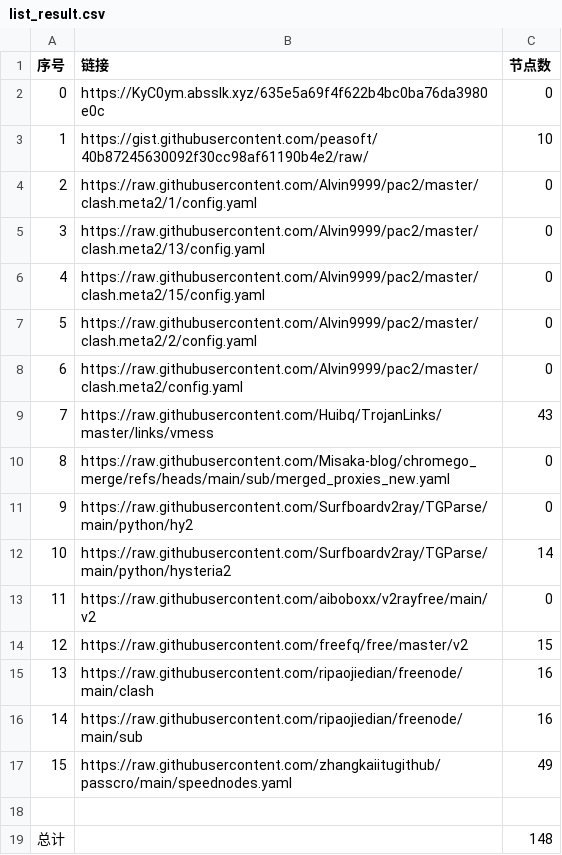
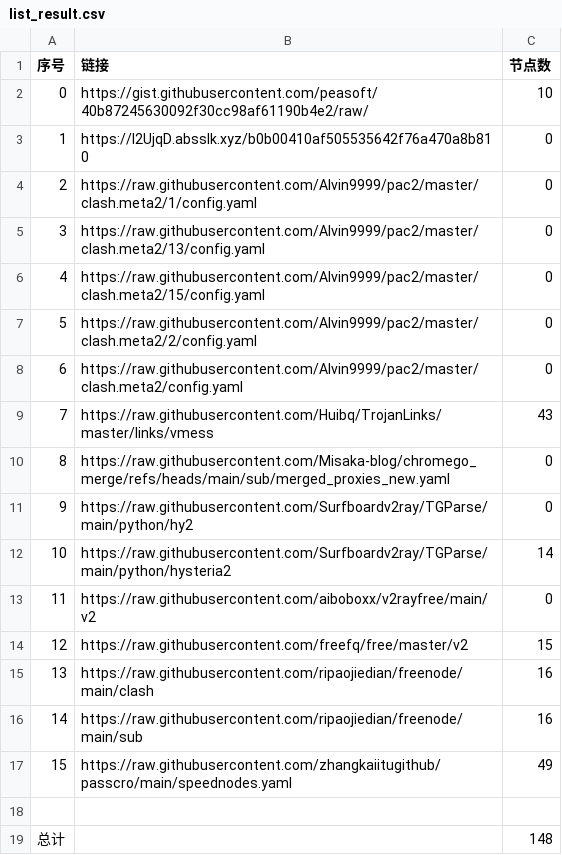
Before and after one commit to liuhtt/liunomorewalls, a CSV file: list_result.csv, drawn as a sheet.

```diff
--- a/list_result.csv
+++ b/list_result.csv
@@ -1,4 +1,4 @@
 序号,链接,节点数
-0,https://KyC0ym.absslk.xyz/635e5a69f4f622b4bc0ba76da3980e0c,0
-1,https://gist.githubusercontent.com/peasoft/40b87245630092f30cc98af61190b4e2/raw/,10
+0,https://gist.githubusercontent.com/peasoft/40b87245630092f30cc98af61190b4e2/raw/,10
+1,https://l2UjqD.absslk.xyz/b0b00410af505535642f76a470a8b810,0
 2,https://raw.githubusercontent.com/Alvin9999/pac2/master/clash.meta2/1/config.yaml,0
```
Also changed, not shown: 15 other files.
